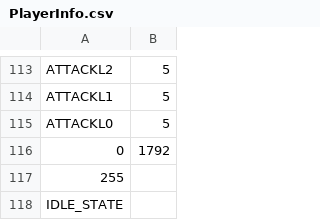
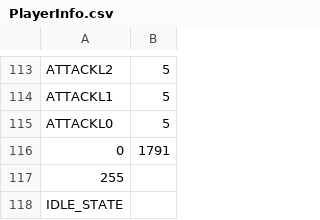
Before and after one commit to Esaft/esaft-cse380, a CSV file: Apps/StoryOfSaft/data/PlayerInfo.csv, drawn as a sheet; only a part is shown, gaps mark what is left out.

```diff
--- a/Apps/StoryOfSaft/data/PlayerInfo.csv
+++ b/Apps/StoryOfSaft/data/PlayerInfo.csv
@@ -115,3 +115,3 @@ ATTACKL1,5
 ATTACKL0,5
-0,1792
+0,1791
 255
```
Also changed, not shown: 10 other files.
